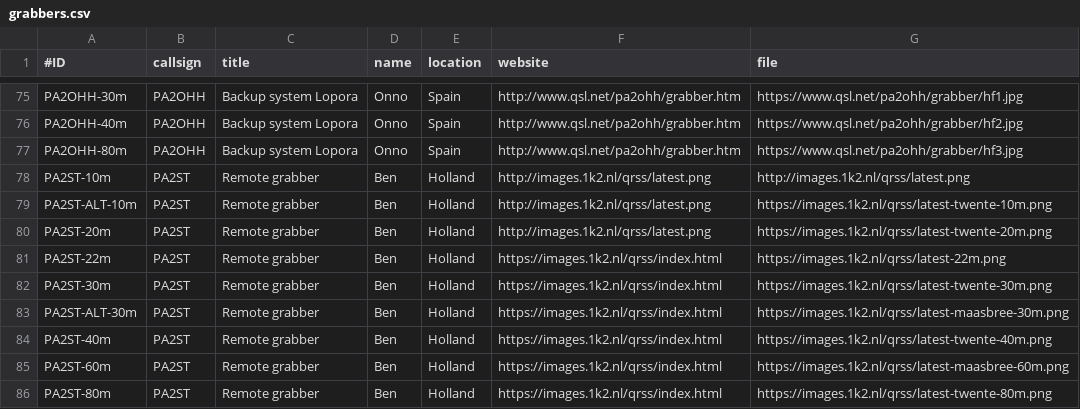
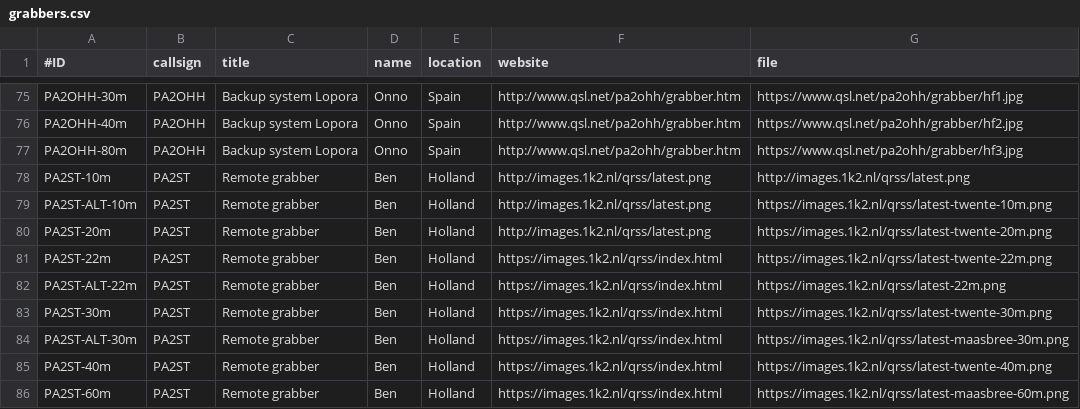
Before and after one commit to syedrizvinet/QRSS-plus-dev, a CSV file: grabbers.csv, drawn as a sheet; only a part is shown, gaps mark what is left out; the shorter side is filled out with more unchanged rows.

Commit message:
Added alternative software view 22m PA2ST

```diff
--- a/grabbers.csv
+++ b/grabbers.csv
@@ -80,3 +80,4 @@ PA2ST-ALT-10m,PA2ST,Remote grabber,Ben,Holland,http://images.1k2.nl/qrss/latest.
 PA2ST-20m,PA2ST,Remote grabber,Ben,Holland,http://images.1k2.nl/qrss/latest.png,https://images.1k2.nl/qrss/latest-twente-20m.png
-PA2ST-22m,PA2ST,Remote grabber,Ben,Holland,https://images.1k2.nl/qrss/index.html,https://images.1k2.nl/qrss/latest-22m.png
+PA2ST-22m,PA2ST,Remote grabber,Ben,Holland,https://images.1k2.nl/qrss/index.html,https://images.1k2.nl/qrss/latest-twente-22m.png
+PA2ST-ALT-22m,PA2ST,Remote grabber,Ben,Holland,https://images.1k2.nl/qrss/index.html,https://images.1k2.nl/qrss/latest-22m.png
 PA2ST-30m,PA2ST,Remote grabber,Ben,Holland,https://images.1k2.nl/qrss/index.html,https://images.1k2.nl/qrss/latest-twente-30m.png
```
